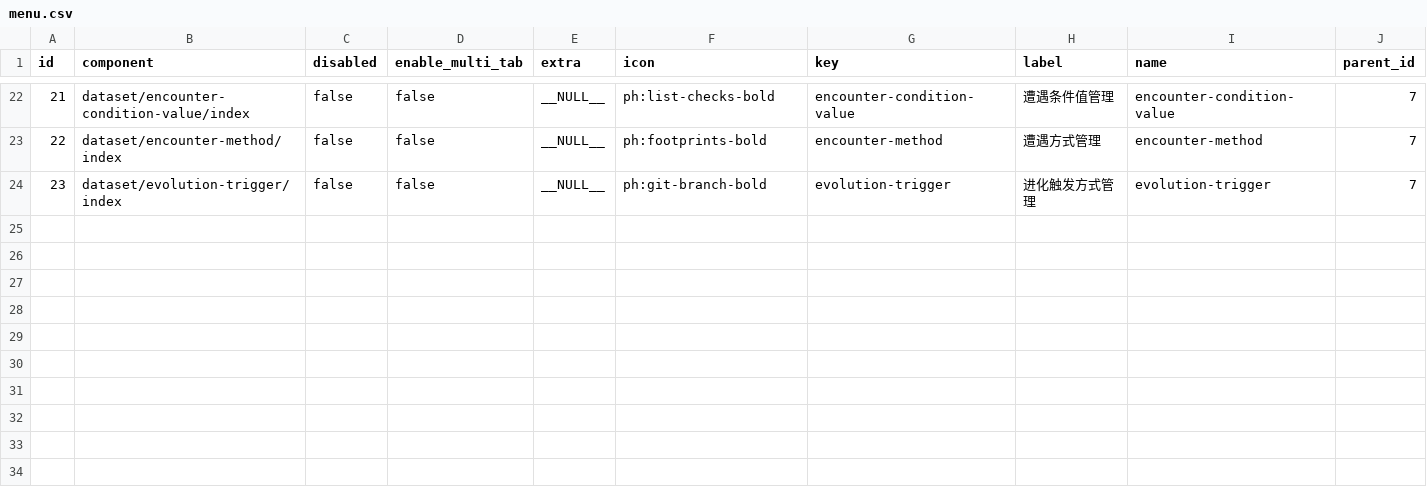
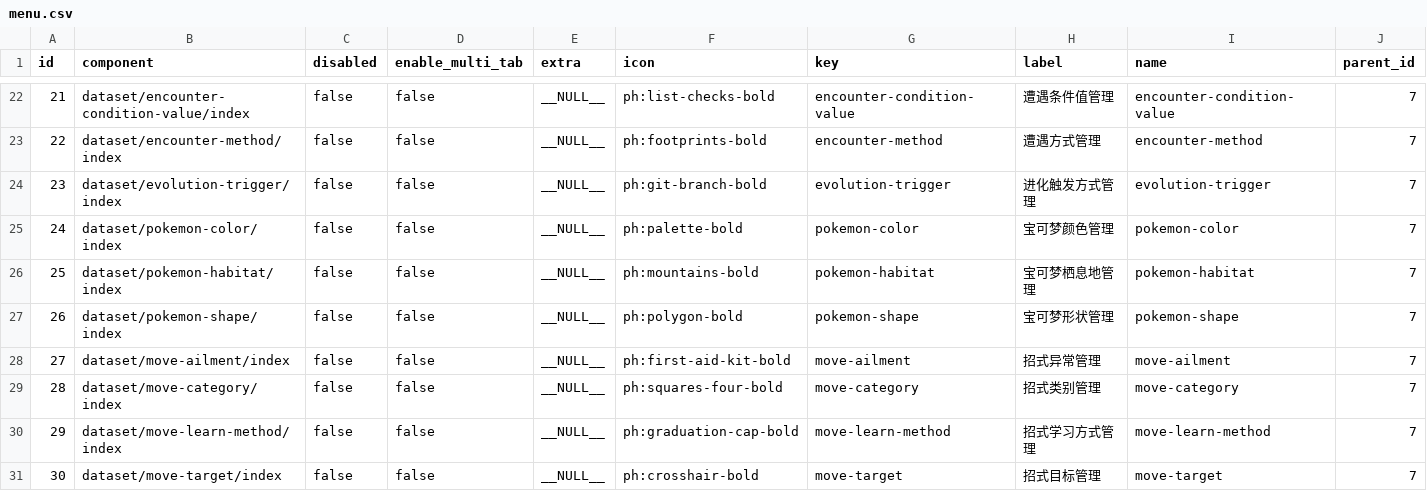
Before and after one commit to lishangbu/avalon, a CSV file: db/changelog/versions/0.0.1/data/menu.csv, drawn as a sheet; only a part is shown, gaps mark what is left out; rows hold the shown columns only; the diff names each change by its address in the sheet, - before the commit and + after, or states it on an @@ line.

Commit message:
feat(dataset): add pokemon and move metadata crud

```diff
--- a/db/changelog/versions/0.0.1/data/menu.csv
+++ b/db/changelog/versions/0.0.1/data/menu.csv
+row 25: 24 | dataset/pokemon-color/index | false | false | __NULL__ | ph:palette-bold | pokemon-color | 宝可梦颜色管理 | pokemon-color | 7
+row 26: 25 | dataset/pokemon-habitat/index | false | false | __NULL__ | ph:mountains-bold | pokemon-habitat | 宝可梦栖息地管理 | pokemon-habitat | 7
+row 27: 26 | dataset/pokemon-shape/index | false | false | __NULL__ | ph:polygon-bold | pokemon-shape | 宝可梦形状管理 | pokemon-shape | 7
+row 28: 27 | dataset/move-ailment/index | false | false | __NULL__ | ph:first-aid-kit-bold | move-ailment | 招式异常管理 | move-ailment | 7
+row 29: 28 | dataset/move-category/index | false | false | __NULL__ | ph:squares-four-bold | move-category | 招式类别管理 | move-category | 7
+row 30: 29 | dataset/move-learn-method/index | false | false | __NULL__ | ph:graduation-cap-bold | move-learn-method | 招式学习方式管理 | move-learn-method | 7
+row 31: 30 | dataset/move-target/index | false | false | __NULL__ | ph:crosshair-bold | move-target | 招式目标管理 | move-target | 7
```
Also changed, not shown: 57 other files.
